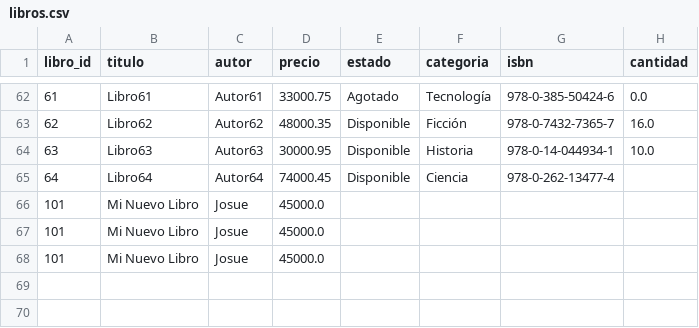
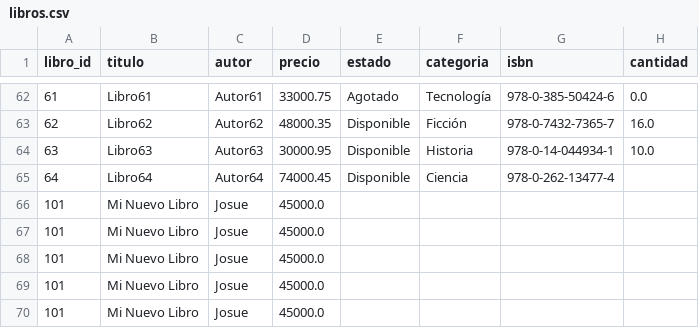
Before and after one commit to josuerestrepo/ANALISISMIBIBLIOTECA, a CSV file: data/libros.csv, drawn as a sheet; only a part is shown, gaps mark what is left out; the diff names each change by its address in the sheet, - before the commit and + after, or states it on an @@ line.

Commit message:
feact:se une la api con el dataFrame de pandas

```diff
--- a/data/libros.csv
+++ b/data/libros.csv
+row 69: 101 | Mi Nuevo Libro | Josue | 45000.0
+row 70: 101 | Mi Nuevo Libro | Josue | 45000.0
```
Also changed, not shown: data/clientes.csv, 2 other files.
